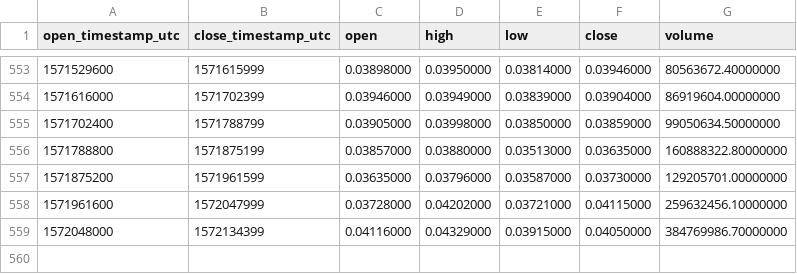
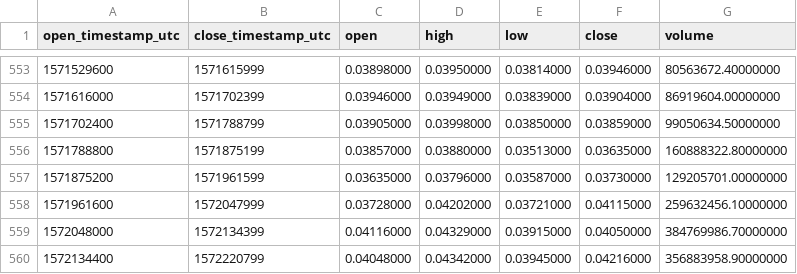
Before and after one commit to cryptobigbro/binance-ADAUSDT, a CSV file: binance-ADAUSDT-1d.csv, drawn as a sheet; only a part is shown, gaps mark what is left out; the diff names each change by its address in the sheet, - before the commit and + after, or states it on an @@ line.

Commit message:
Update OHLCV data.

```diff
--- a/binance-ADAUSDT-1d.csv
+++ b/binance-ADAUSDT-1d.csv
+row 560: 1572134400 | 1572220799 | 0.04048000 | 0.04342000 | 0.03945000 | 0.04216000 | 356883958.90000000
```
Also changed, not shown: 1 other file.
